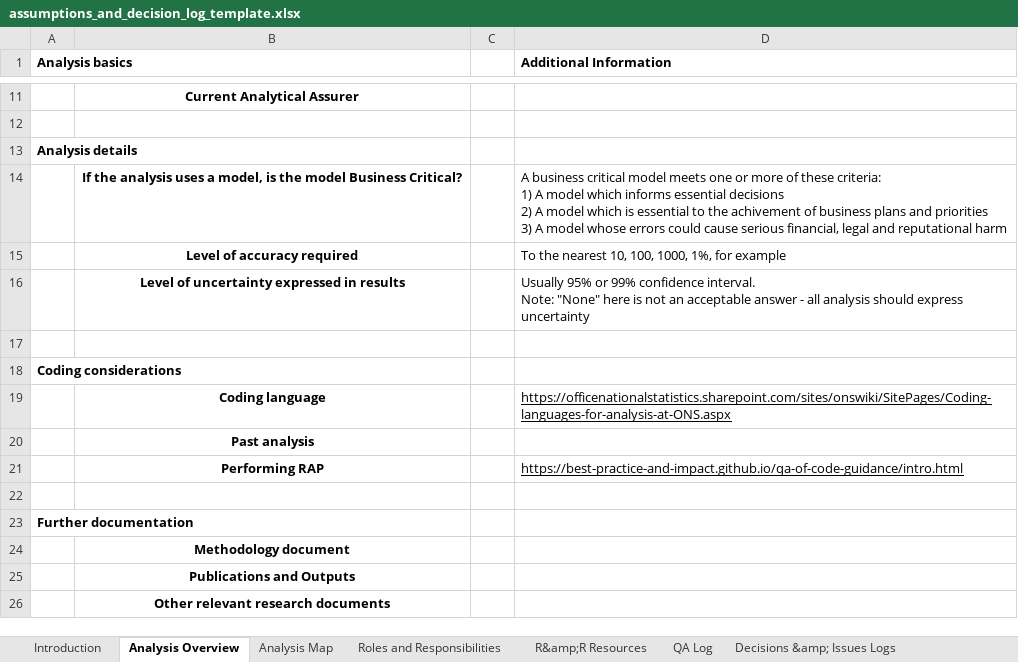
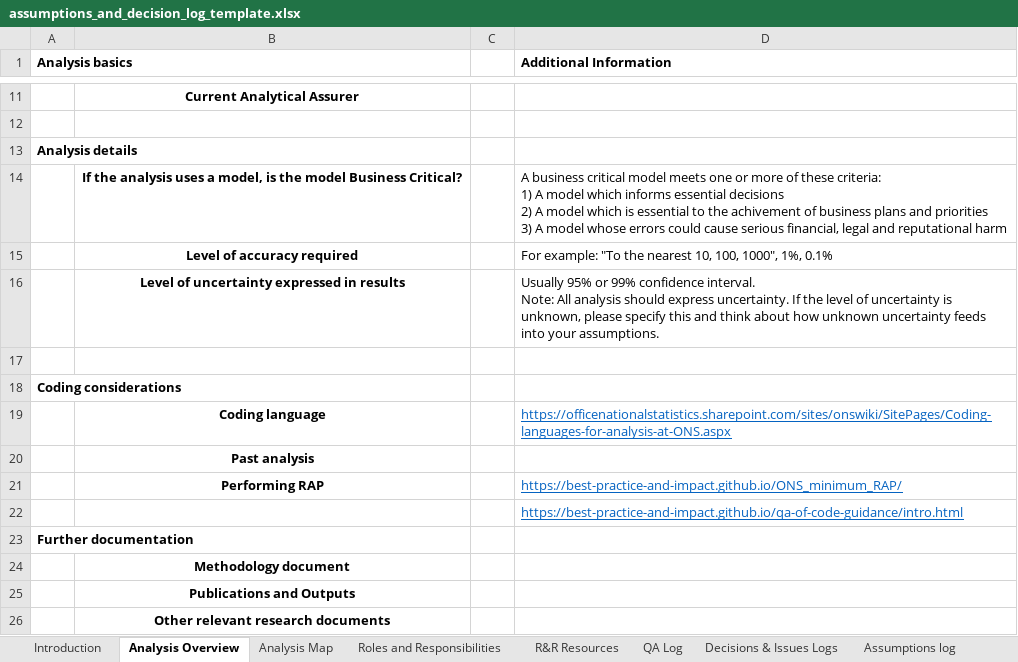
Before and after one commit to best-practice-and-impact/analysis_project_documentation, an Excel workbook: docs/assumptions_and_decision_log_template.xlsx, sheet Analysis Overview, drawn as a sheet; only a part is shown, gaps mark what is left out; values as stored, in another font and other column widths than the file's, no borders; ↵ is a line break in a cell; the diff names each change by its address in the sheet, - before the commit and + after, or states it on an @@ line.

```diff
--- a/docs/assumptions_and_decision_log_template.xlsx (sheet Analysis Overview)
+++ b/docs/assumptions_and_decision_log_template.xlsx (sheet Analysis Overview)
-sheet tab: Decisions &amp; Issues Logs
+sheet tab: Decisions & Issues Logs
+sheet tab: R&R Resources
-D15 (Additional Information): To the nearest 10, 100, 1000, 1%, for example
+D15 (Additional Information): For example: "To the nearest 10, 100, 1000", 1%, 0.1%
-D16 (Additional Information): …interval. ↵ Note: "None" here is not an acceptable answer - all analysis should express uncertainty
+D16 (Additional Information): …interval. ↵ Note: All analysis should express uncertainty. If the level of uncertainty is unknown, please specify this and think about how unknown uncertainty feeds into your assumptions.
-D19 text colour: black
+D19 text colour: #0563C1
-D21 (Additional Information): https://best-practice-and-impact.github.io/qa-of-code-guidance/intro.html
+D21 (Additional Information): https://best-practice-and-impact.github.io/ONS_minimum_RAP/
-D21 text colour: black
+D21 text colour: #0563C1
-D22 (Additional Information): (empty)
+D22 (Additional Information): https://best-practice-and-impact.github.io/qa-of-code-guidance/intro.html
```
Also changed, not shown: sheet Quality & Sensitivity Guide, sheet Assumptions log, sheet Risk Scoring Guide, sheet Ethics Log, sheet Analysis Map, sheet QA Log, other sheet tabs, charts or pictures, 23 other files.
